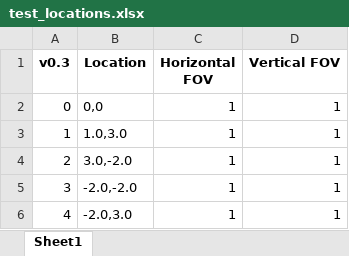
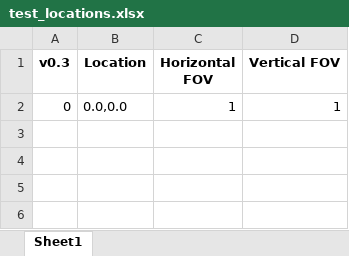
Before and after one commit to OCVL/Fixation_GUI, an Excel workbook: ocvl/fixation/test_locations.xlsx, sheet Sheet1, drawn as a sheet; values as stored, in another font and other column widths than the file's, no borders; the diff names each change by its address in the sheet, - before the commit and + after, or states it on an @@ line.

```diff
--- a/ocvl/fixation/test_locations.xlsx (sheet Sheet1)
+++ b/ocvl/fixation/test_locations.xlsx (sheet Sheet1)
-B2 (Location): 0,0
+B2 (Location): 0.0,0.0
-row 3: 1 | 1.0,3.0 | 1 | 1
-row 4: 2 | 3.0,-2.0 | 1 | 1
-row 5: 3 | -2.0,-2.0 | 1 | 1
-row 6: 4 | -2.0,3.0 | 1 | 1
```
Also changed, not shown: ocvl/fixation/test_notes.xlsx, 2 other files.
